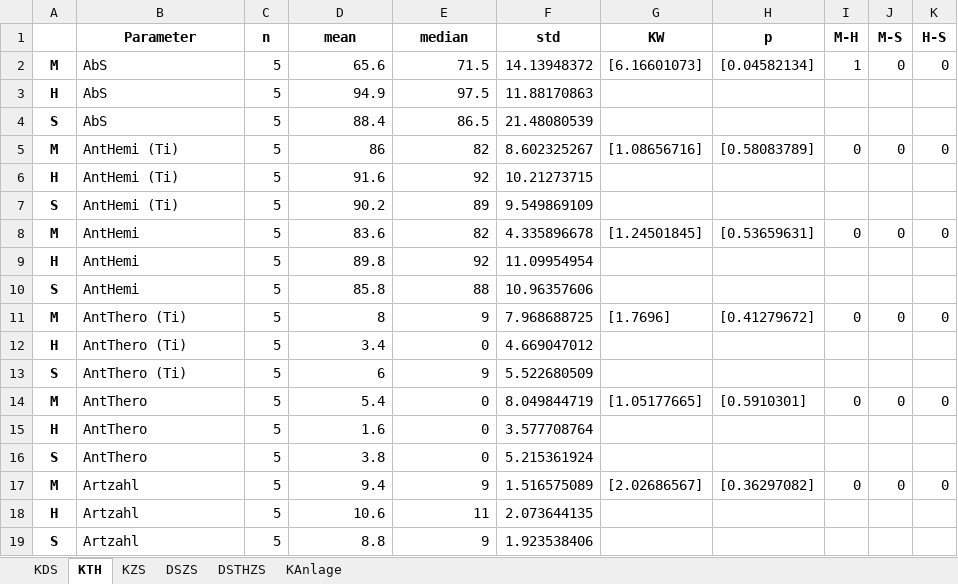
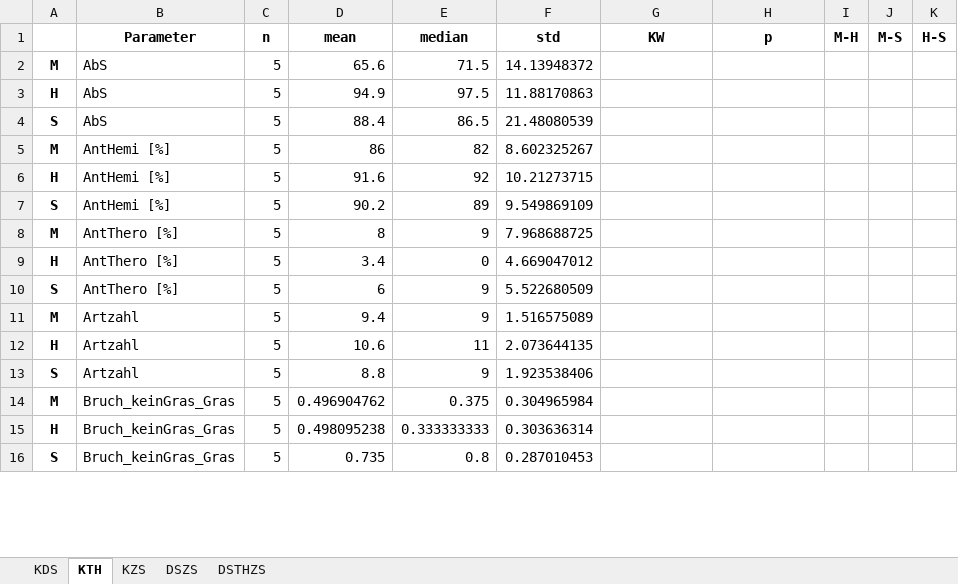
Before and after one commit to BlauerPlanet/Bachelorarbeit_PV-Anlagen, an Excel workbook: Statistik/Statistik_Python/PythonSTATS.xlsx, sheet KTH, drawn as a sheet; only a part is shown; values as stored, in another font and other column widths than the file's, no borders; removed rows and columns are numbered as before the commit, all else as after; the diff covers the shown part only; the diff names each change by its address in the sheet, - before the commit and + after, or states it on an @@ line.

```diff
--- a/Statistik/Statistik_Python/PythonSTATS.xlsx (sheet KTH)
+++ b/Statistik/Statistik_Python/PythonSTATS.xlsx (sheet KTH)
-sheet tab: KAnlage
-G2 (KW): [6.16601073]
+G2 (KW): (empty)
-H2 (p): [0.04582134]
+H2 (p): (empty)
-I2 (M-H): 1
+I2 (M-H): (empty)
-J2 (M-S): 0
+J2 (M-S): (empty)
-K2 (H-S): 0
+K2 (H-S): (empty)
-B5:B7 (Parameter): AntHemi (Ti)
+B5:B7 (Parameter): AntHemi [%]
-G5 (KW): [1.08656716]
+G5 (KW): (empty)
-H5 (p): [0.58083789]
+H5 (p): (empty)
-I5 (M-H): 0
+I5 (M-H): (empty)
-J5 (M-S): 0
+J5 (M-S): (empty)
-K5 (H-S): 0
+K5 (H-S): (empty)
-row 8: M | AntHemi | 5 | 83.6 | 82 | 4.335896678 | [1.24501845] | [0.53659631] | 0 | 0 | 0
-row 9: H | AntHemi | 5 | 89.8 | 92 | 11.09954954
-row 10: S | AntHemi | 5 | 85.8 | 88 | 10.96357606
-B8:B10 (Parameter): AntThero (Ti)
+B8:B10 (Parameter): AntThero [%]
-G8 (KW): [1.7696]
+G8 (KW): (empty)
-H8 (p): [0.41279672]
+H8 (p): (empty)
-I8 (M-H): 0
+I8 (M-H): (empty)
-J8 (M-S): 0
+J8 (M-S): (empty)
-K8 (H-S): 0
+K8 (H-S): (empty)
-row 14: M | AntThero | 5 | 5.4 | 0 | 8.049844719 | [1.05177665] | [0.5910301] | 0 | 0 | 0
-row 15: H | AntThero | 5 | 1.6 | 0 | 3.577708764
-row 16: S | AntThero | 5 | 3.8 | 0 | 5.215361924
-G11 (KW): [2.02686567]
+G11 (KW): (empty)
-H11 (p): [0.36297082]
+H11 (p): (empty)
-I11 (M-H): 0
+I11 (M-H): (empty)
-J11 (M-S): 0
+J11 (M-S): (empty)
-K11 (H-S): 0
+K11 (H-S): (empty)
+row 14: M | Bruch_keinGras_Gras | 5 | 0.496904762 | 0.375 | 0.304965984
+row 15: H | Bruch_keinGras_Gras | 5 | 0.498095238 | 0.333333333 | 0.303636314
+row 16: S | Bruch_keinGras_Gras | 5 | 0.735 | 0.8 | 0.287010453
```
Also changed, not shown: 9 added rows, 3 removed rows and 94 edited cells elsewhere in this sheet, sheet KZS, sheet KDS, sheet DSTHZS, sheet DSZS, Statistik/Statistik_Python/Kopfdaten.xlsx, Statistik/Statistik_Python/SORTstatistics.xlsx, 1 other file.
